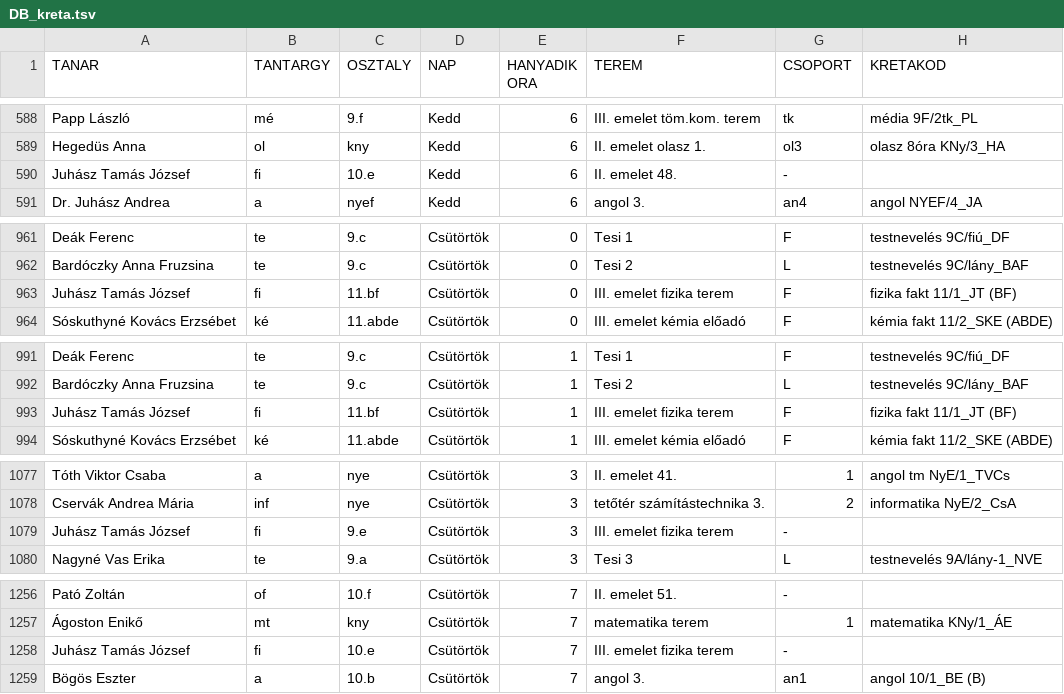
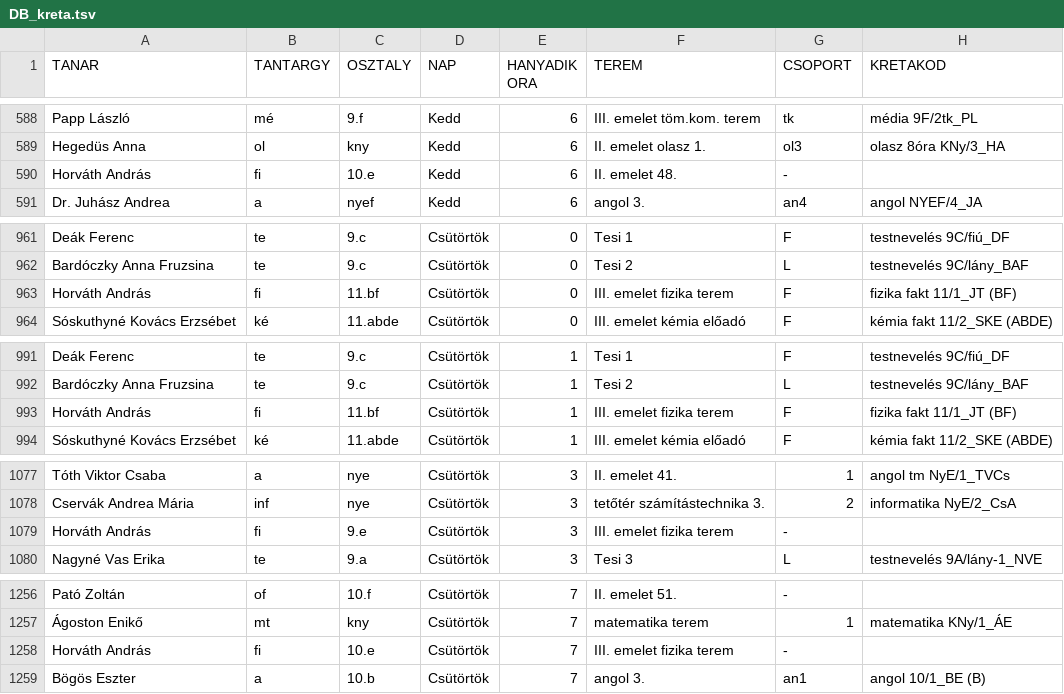
Before and after one commit to MolnAtt/orarendplotter, a TSV file: orarend/bin/Debug/DB_kreta.tsv, drawn as a sheet; only a part is shown, gaps mark what is left out; the diff covers the shown part only.

```diff
--- a/orarend/bin/Debug/DB_kreta.tsv
+++ b/orarend/bin/Debug/DB_kreta.tsv
@@ -589,3 +589,3 @@ Papp László	mé	9.f	Kedd	6	III. emelet töm.kom. terem	tk	média 9F/2tk_PL
 Hegedüs Anna	ol	kny	Kedd	6	II. emelet olasz 1.	ol3	olasz 8óra KNy/3_HA
-Juhász Tamás József	fi	10.e	Kedd	6	II. emelet 48.	-	
+Horváth András	fi	10.e	Kedd	6	II. emelet 48.	-	
 Dr. Juhász Andrea	a	nyef	Kedd	6	angol 3.	an4	angol NYEF/4_JA
@@ -962,3 +962,3 @@ Deák Ferenc	te	9.c	Csütörtök	0	Tesi 1	F	testnevelés 9C/fiú_DF
 Bardóczky Anna Fruzsina	te	9.c	Csütörtök	0	Tesi 2	L	testnevelés 9C/lány_BAF
-Juhász Tamás József	fi	11.bf	Csütörtök	0	III. emelet fizika terem	F	fizika fakt 11/1_JT (BF)
+Horváth András	fi	11.bf	Csütörtök	0	III. emelet fizika terem	F	fizika fakt 11/1_JT (BF)
 Sóskuthyné Kovács Erzsébet	ké	11.abde	Csütörtök	0	III. emelet kémia előadó	F	kémia fakt 11/2_SKE (ABDE)
@@ -992,3 +992,3 @@ Deák Ferenc	te	9.c	Csütörtök	1	Tesi 1	F	testnevelés 9C/fiú_DF
 Bardóczky Anna Fruzsina	te	9.c	Csütörtök	1	Tesi 2	L	testnevelés 9C/lány_BAF
-Juhász Tamás József	fi	11.bf	Csütörtök	1	III. emelet fizika terem	F	fizika fakt 11/1_JT (BF)
+Horváth András	fi	11.bf	Csütörtök	1	III. emelet fizika terem	F	fizika fakt 11/1_JT (BF)
 Sóskuthyné Kovács Erzsébet	ké	11.abde	Csütörtök	1	III. emelet kémia előadó	F	kémia fakt 11/2_SKE (ABDE)
@@ -1078,3 +1078,3 @@ Tóth Viktor Csaba	a	nye	Csütörtök	3	II. emelet 41.	1	angol tm NyE/1_TVCs
 Cservák Andrea Mária	inf	nye	Csütörtök	3	tetőtér számítástechnika 3.	2	informatika NyE/2_CsA
-Juhász Tamás József	fi	9.e	Csütörtök	3	III. emelet fizika terem	-	
+Horváth András	fi	9.e	Csütörtök	3	III. emelet fizika terem	-	
 Nagyné Vas Erika	te	9.a	Csütörtök	3	Tesi 3	L	testnevelés 9A/lány-1_NVE
@@ -1257,3 +1257,3 @@ Pató Zoltán	of	10.f	Csütörtök	7	II. emelet 51.	-
 Ágoston Enikő	mt	kny	Csütörtök	7	matematika terem	1	matematika KNy/1_ÁE
-Juhász Tamás József	fi	10.e	Csütörtök	7	III. emelet fizika terem	-	
+Horváth András	fi	10.e	Csütörtök	7	III. emelet fizika terem	-	
 Bögös Eszter	a	10.b	Csütörtök	7	angol 3.	an1	angol 10/1_BE (B)
```
Also changed, not shown: 1 added row and 10 edited cells elsewhere in this file, 28 other files.
